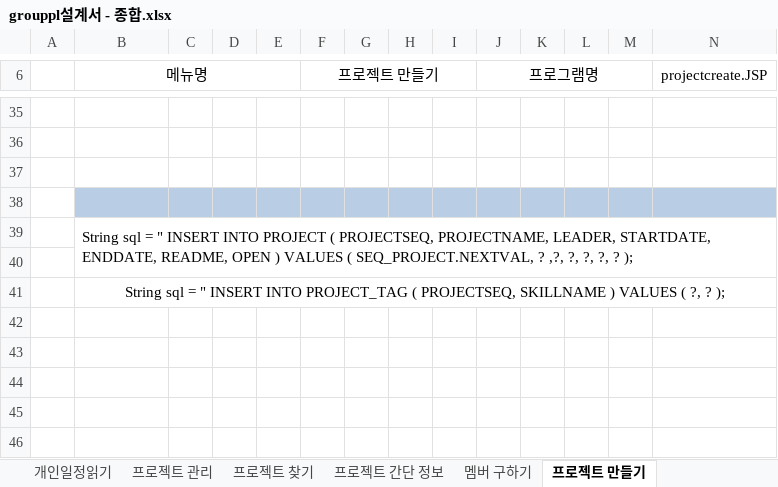
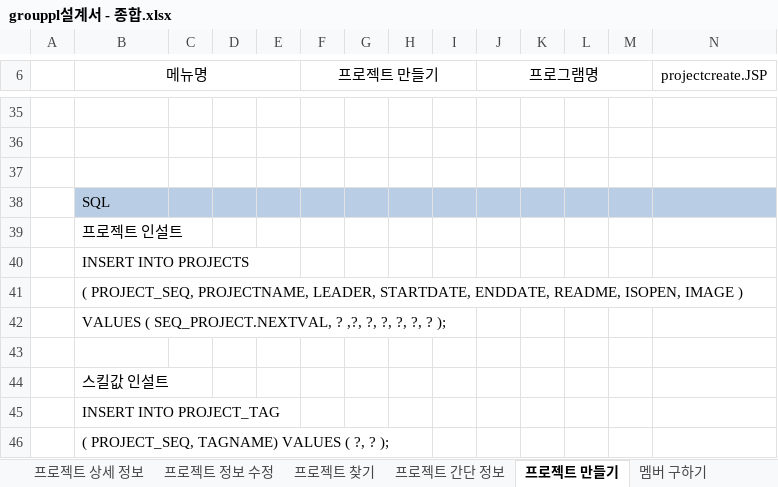
Before and after one commit to 35613/GROUPPL, an Excel workbook: Documents/grouppl설계서 - 종합.xlsx, sheet 프로젝트 만들기, drawn as a sheet; only a part is shown, gaps mark what is left out; values as stored, in another font and other column widths than the file's, no borders; charts and pictures not drawn; removed rows and columns are numbered as before the commit, all else as after; rows hold the shown columns only; the diff covers the shown part only; the diff names each change by its address in the sheet, - before the commit and + after, or states it on an @@ line.

```diff
--- a/Documents/grouppl설계서 - 종합.xlsx (sheet 프로젝트 만들기)
+++ b/Documents/grouppl설계서 - 종합.xlsx (sheet 프로젝트 만들기)
@@ sheet tab order changed: 프로젝트 상세 정보 | 프로젝트 정보 수정 | 프로젝트 찾기 | 프로젝트 간단 정보 | 프로젝트 만들기 | 멤버 구하기 @@
+row 38:  | SQL
+row 39:  | 프로젝트 인설트
+row 40:  | INSERT INTO PROJECTS
+row 41:  | ( PROJECT_SEQ, PROJECTNAME, LEADER, STARTDATE, ENDDATE, README, ISOPEN, IMAGE )
+row 42:  | VALUES ( SEQ_PROJECT.NEXTVAL, ? ,?, ?, ?, ?, ?, ? );
-B43:N43 fill: #B9CDE5
+B43:N43 fill: none
-B44 (메뉴명): String sql = " INSERT INTO PROJECT ( PROJECTSEQ, PROJECTNAME, LEADER, STARTDATE, ENDDATE, README, OPEN ) VALUES ( SEQ_PROJECT.NEXTVAL, ? ,?, ?, ?, ?, ? );
+B44 (메뉴명): 스킬값 인설트
-B39:T40 merged
-B45 (메뉴명): (empty)
+B45 (메뉴명): INSERT INTO PROJECT_TAG
-B46 (메뉴명): String sql = " INSERT INTO PROJECT_TAG ( PROJECTSEQ, SKILLNAME ) VALUES (…
+B46 (메뉴명): ( PROJECT_SEQ, TAGNAME) VALUES (…
-B46 alignment: center
+B46 alignment: left
-B41:T41 merged
```
Also changed, not shown: cell formats elsewhere in this sheet, sheet 프로젝트 상세 정보, sheet 목록, sheet 홈, sheet 프로젝트 찾기, sheet 개인일정, sheet 소속 프로젝트 관리, 12 more sheets, other sheet tabs, formulas that keep their value, charts or pictures.
